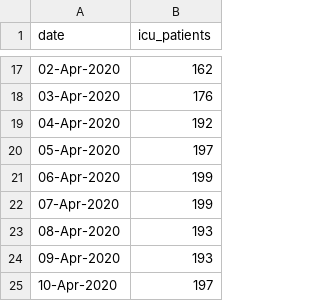
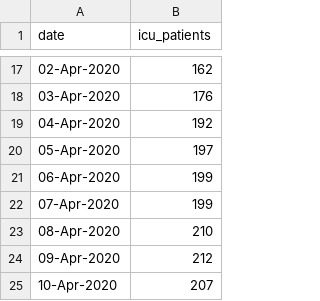
Before and after one commit to watty62/Scot_covid19, a CSV file: data/processed/intensive_care.csv, drawn as a sheet; only a part is shown, gaps mark what is left out.

Commit message:
add 10 Apr data

```diff
--- a/data/processed/intensive_care.csv
+++ b/data/processed/intensive_care.csv
@@ -22,4 +22,4 @@ date,icu_patients
 07-Apr-2020,199
-08-Apr-2020,193
-09-Apr-2020,193
-10-Apr-2020,197
+08-Apr-2020,210
+09-Apr-2020,212
+10-Apr-2020,207
```
Also changed, not shown: 1 other file.
